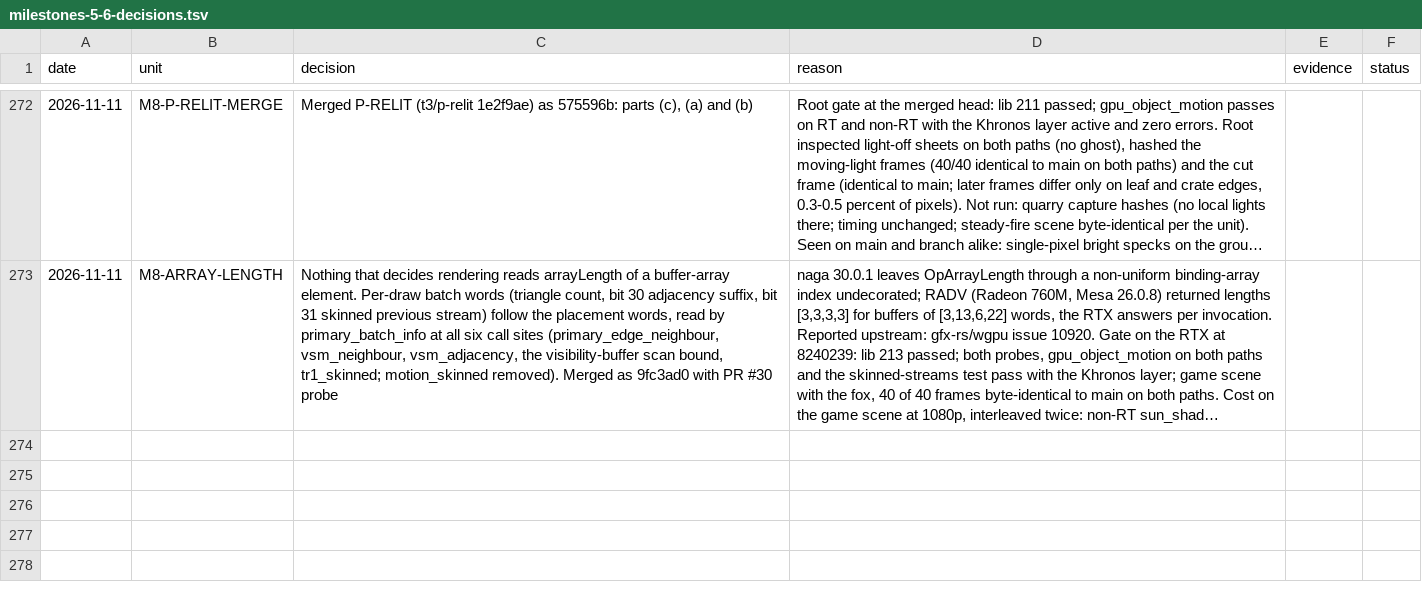
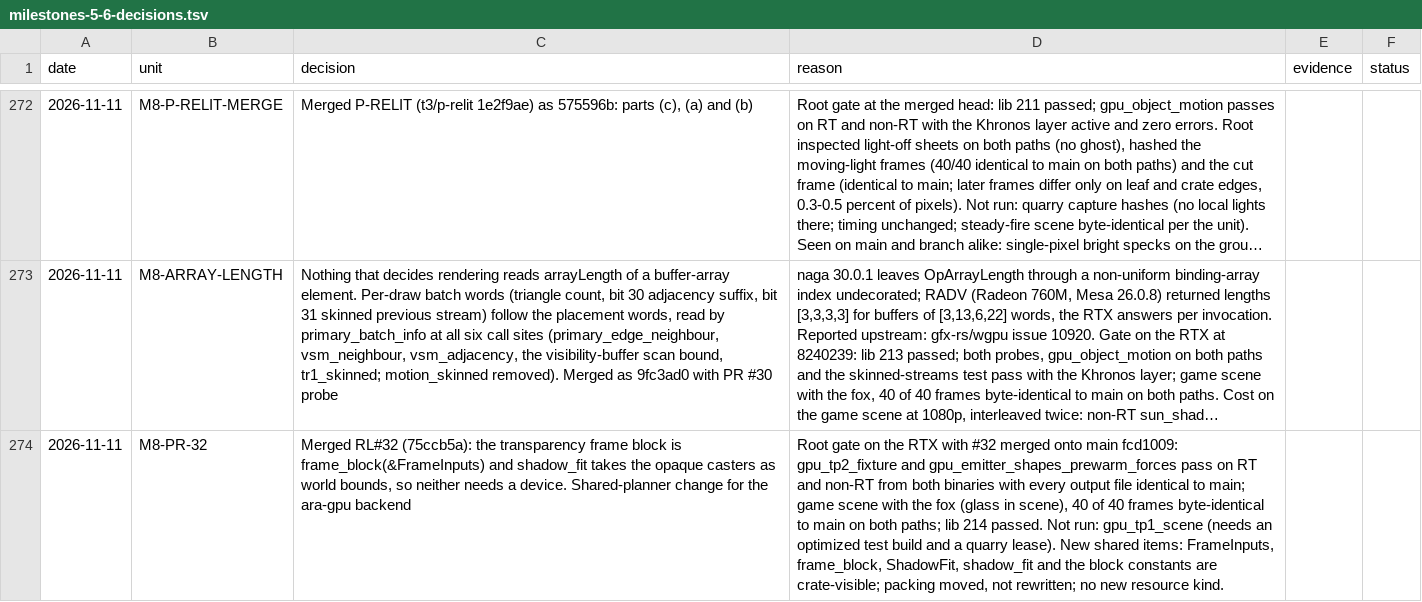
Before and after one commit to Ara-Engine/renderlab, a TSV file: docs/milestones-5-6-decisions.tsv, drawn as a sheet; only a part is shown, gaps mark what is left out; long unchanged cells end in …; the diff names each change by its address in the sheet, - before the commit and + after, or states it on an @@ line.

Commit message:
Record PR #32 merge

```diff
--- a/docs/milestones-5-6-decisions.tsv
+++ b/docs/milestones-5-6-decisions.tsv
+row 274: 2026-11-11 | M8-PR-32 | Merged RL#32 (75ccb5a): the transparency frame block is frame_block(&FrameInputs) and shadow_fit takes the opaque casters as world bounds, so neither needs a device. Shared-planner change for the ara-gpu backend | Root gate on the RTX with #32 merged onto main fcd1009: gpu_tp2_fixture and gpu_emitter_shapes_prewarm_forces pass on RT and non-RT from both binaries with every output file identical to main; game scene with the fox (glass in scene), 40 of 40 frames byte-identical to main on both paths; lib 214 passed. Not run: gpu_tp1_scene (needs an optimized test build and a quarry lease). New shared items: FrameInputs, frame_block, ShadowFit, shadow_fit and the block constants are crate-visible; packing moved, not rewritten; no new resource kind.
```
